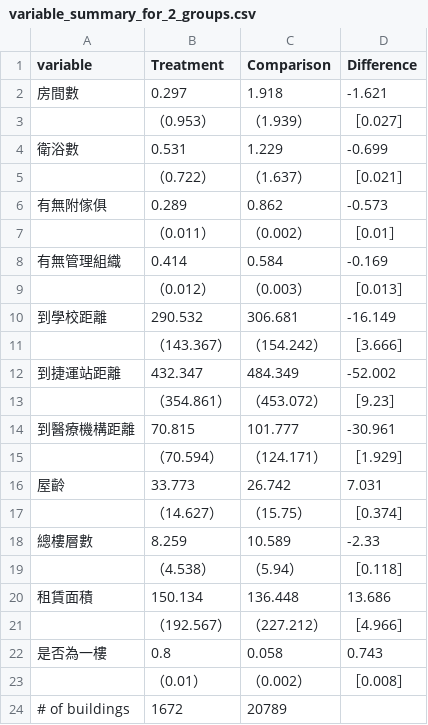
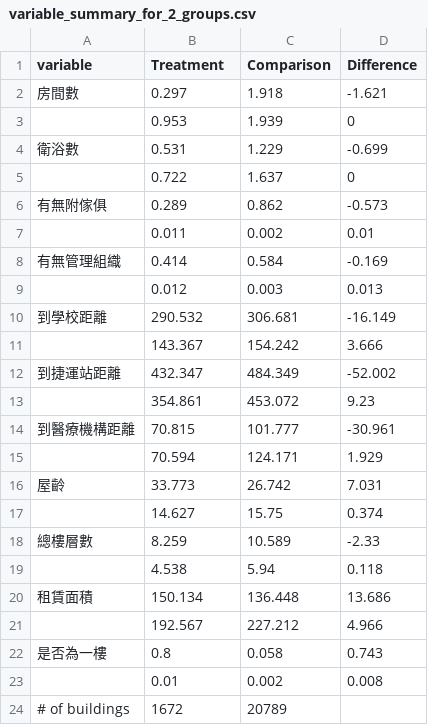
Before and after one commit to MengChunYou/commercial_lease_DID_analysis, a CSV file: outputs/descriptive_statistics/variable_summary_for_2_groups.csv, drawn as a sheet; removed rows and columns are numbered as before the commit, all else as after; the diff names each change by its address in the sheet, - before the commit and + after, or states it on an @@ line.

Commit message:
[Modify] outputs

```diff
--- a/outputs/descriptive_statistics/variable_summary_for_2_groups.csv
+++ b/outputs/descriptive_statistics/variable_summary_for_2_groups.csv
-row 3:  | （0.953） | （1.939） | ［0.027］
+row 3:  | 0.953 | 1.939 | 0
-row 5:  | （0.722） | （1.637） | ［0.021］
+row 5:  | 0.722 | 1.637 | 0
-row 7:  | （0.011） | （0.002） | ［0.01］
+row 7:  | 0.011 | 0.002 | 0.01
-row 9:  | （0.012） | （0.003） | ［0.013］
+row 9:  | 0.012 | 0.003 | 0.013
-B11 (Treatment): （143.367）
+B11 (Treatment): 143.367
-C11 (Comparison): （154.242）
+C11 (Comparison): 154.242
-D11 (Difference): ［3.666］
+D11 (Difference): 3.666
-B13 (Treatment): （354.861）
+B13 (Treatment): 354.861
-C13 (Comparison): （453.072）
+C13 (Comparison): 453.072
-D13 (Difference): ［9.23］
+D13 (Difference): 9.23
-B15 (Treatment): （70.594）
+B15 (Treatment): 70.594
-C15 (Comparison): （124.171）
+C15 (Comparison): 124.171
-D15 (Difference): ［1.929］
+D15 (Difference): 1.929
-row 17:  | （14.627） | （15.75） | ［0.374］
+row 17:  | 14.627 | 15.75 | 0.374
-row 19:  | （4.538） | （5.94） | ［0.118］
+row 19:  | 4.538 | 5.94 | 0.118
-B21 (Treatment): （192.567）
+B21 (Treatment): 192.567
-C21 (Comparison): （227.212）
+C21 (Comparison): 227.212
-D21 (Difference): ［4.966］
+D21 (Difference): 4.966
-row 23:  | （0.01） | （0.002） | ［0.008］
+row 23:  | 0.01 | 0.002 | 0.008
```
Also changed, not shown: 13 other files.
